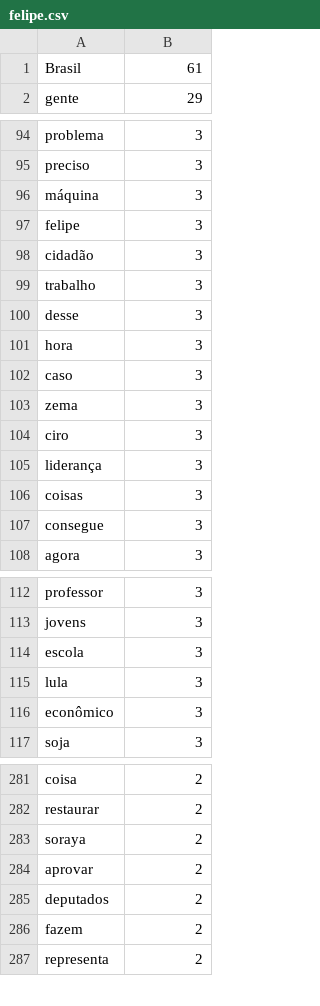
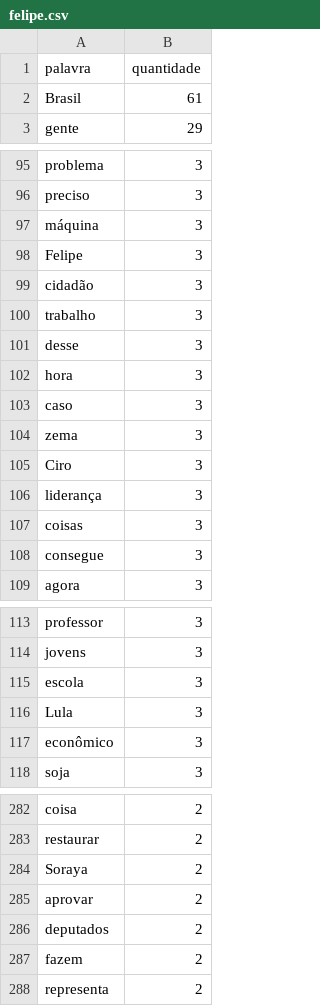
Before and after one commit to matEvangelista/wordcloud_debate, a CSV file: frequencia/felipe.csv, drawn as a sheet; only a part is shown, gaps mark what is left out; the diff covers the shown part only.

```diff
--- a/frequencia/felipe.csv
+++ b/frequencia/felipe.csv
@@ -1 +1,2 @@
+palavra,quantidade
 Brasil,61
@@ -96,3 +97,3 @@ preciso,3
 máquina,3
-felipe,3
+Felipe,3
 cidadão,3
@@ -103,3 +104,3 @@ caso,3
 zema,3
-ciro,3
+Ciro,3
 liderança,3
@@ -114,3 +115,3 @@ jovens,3
 escola,3
-lula,3
+Lula,3
 econômico,3
@@ -282,3 +283,3 @@ coisa,2
 restaurar,2
-soraya,2
+Soraya,2
 aprovar,2
```
Also changed, not shown: 1 edited cell elsewhere in this file, frequencia/ciro.csv, frequencia/jair.csv, 4 other files.
